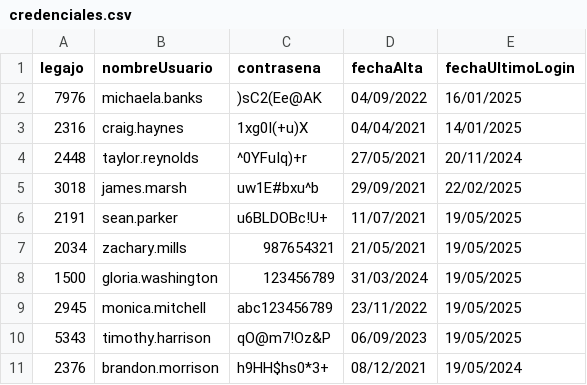
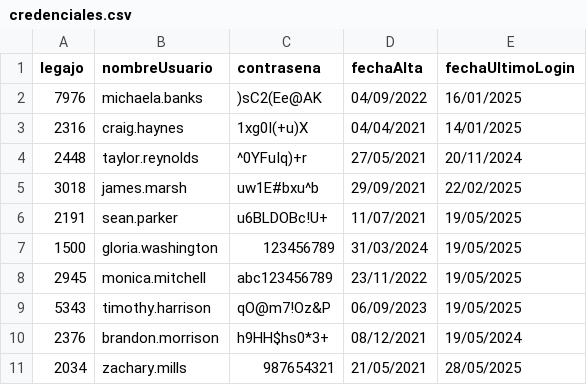
Before and after one commit to Darthiss/GRUPO1-CAI-1Q2025, a CSV file: TemplateTPCorto/Persistencia/DataBase/Tablas/credenciales.csv, drawn as a sheet.

```diff
--- a/TemplateTPCorto/Persistencia/DataBase/Tablas/credenciales.csv
+++ b/TemplateTPCorto/Persistencia/DataBase/Tablas/credenciales.csv
@@ -6,3 +6,2 @@ legajo;nombreUsuario;contrasena;fechaAlta;fechaUltimoLogin
 2191;sean.parker;u6BLDOBc!U+;11/07/2021;19/05/2025
-2034;zachary.mills;987654321;21/05/2021;19/05/2025
 1500;gloria.washington;123456789;31/03/2024;19/05/2025
@@ -11 +10,2 @@ legajo;nombreUsuario;contrasena;fechaAlta;fechaUltimoLogin
 2376;brandon.morrison;h9HH$hs0*3+;08/12/2021;19/05/2024
+2034;zachary.mills;987654321;21/05/2021;28/05/2025
```
Also changed, not shown: 5 other files.
